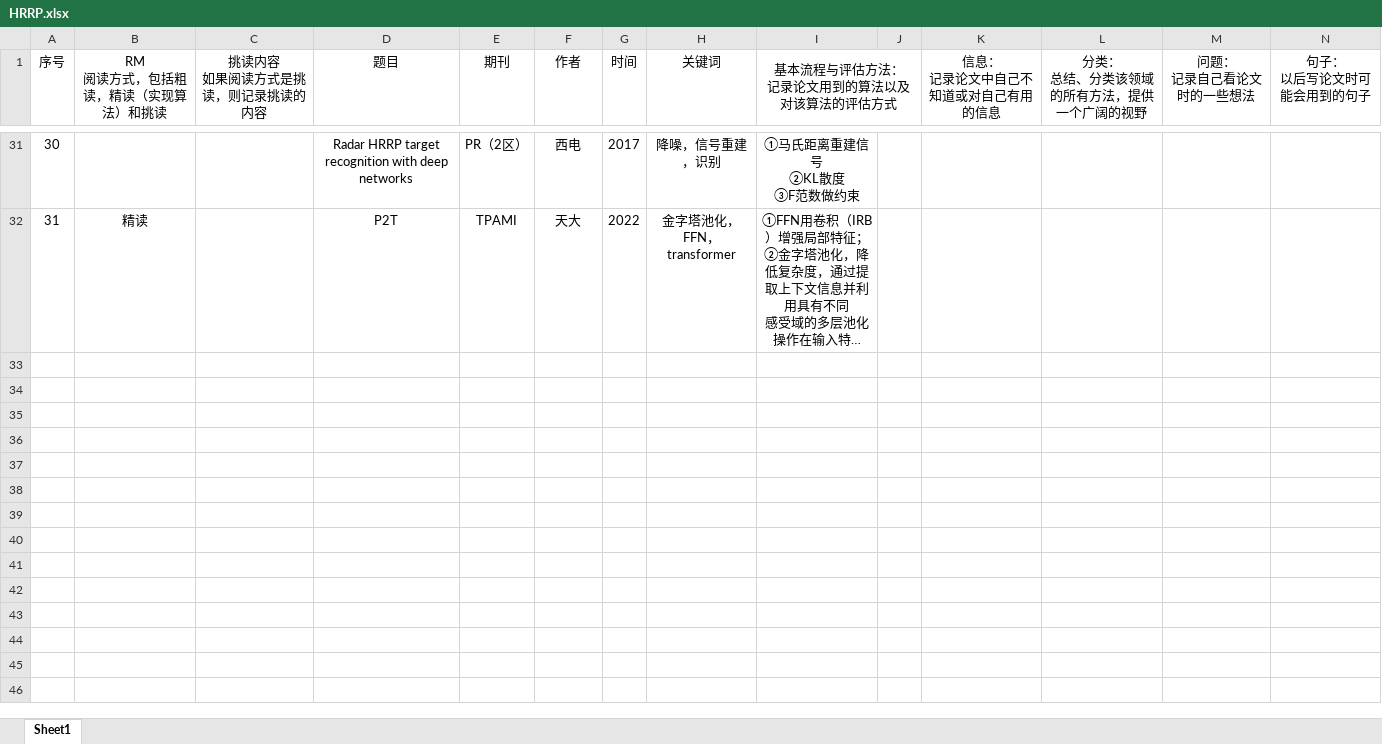
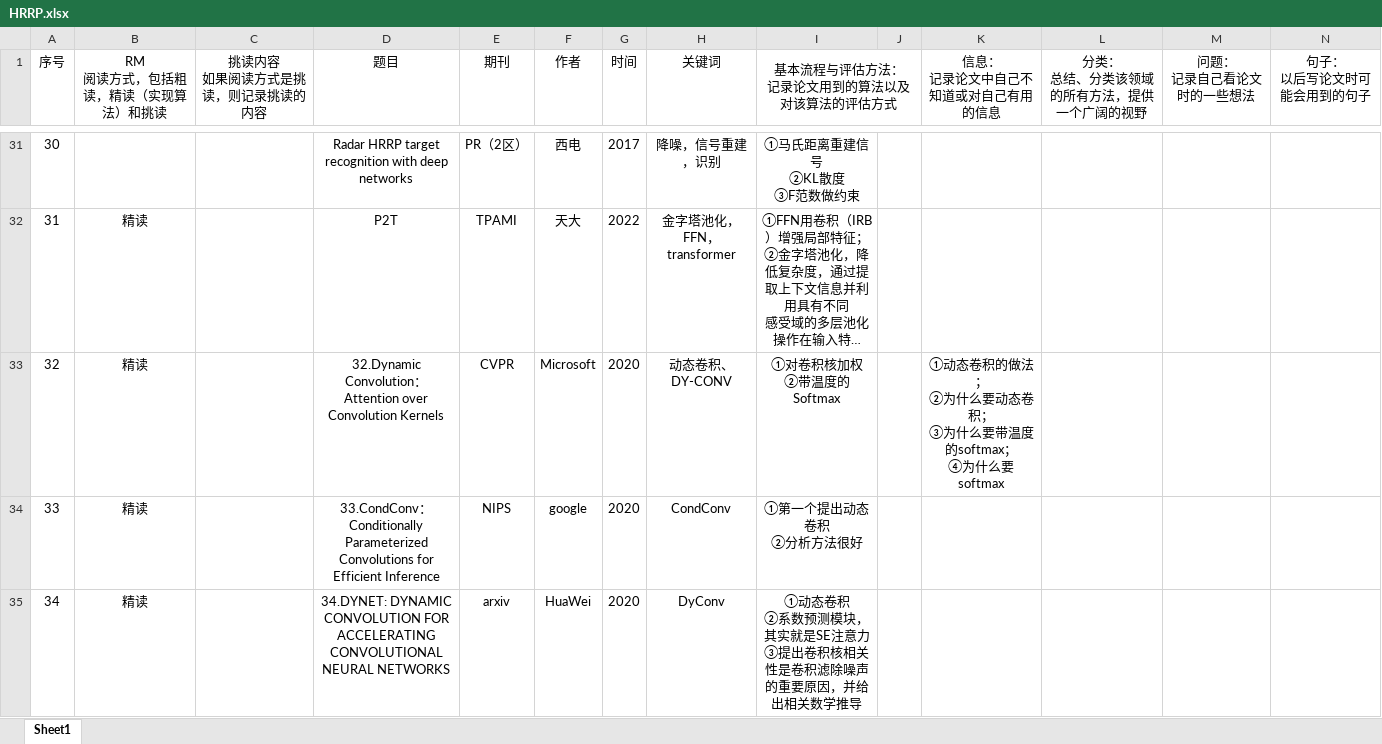
Before and after one commit to chenpirate/HRRP-paper, an Excel workbook: HRRP.xlsx, sheet Sheet1, drawn as a sheet; only a part is shown, gaps mark what is left out; long unchanged cells end in …; values as stored, in another font and other column widths than the file's, no borders; rows hold the shown columns only; ↵ is a line break in a cell; the diff covers the shown part only; the diff names each change by its address in the sheet, - before the commit and + after, or states it on an @@ line.

```diff
--- a/HRRP.xlsx (sheet Sheet1)
+++ b/HRRP.xlsx (sheet Sheet1)
+row 33: 32 | 精读 |  | 32.Dynamic Convolution：Attention over Convolution Kernels | CVPR | Microsoft | 2020 | 动态卷积、DY-CONV | ①对卷积核加权 ↵ ②带温度的Softmax |  | ①动态卷积的做法； ↵ ②为什么要动态卷积； ↵ ③为什么要带温度的softmax； ↵ ④为什么要softmax
+row 34: 33 | 精读 |  | 33.CondConv： Conditionally Parameterized Convolutions for Efficient Inference | NIPS | google | 2020 | CondConv | ①第一个提出动态卷积 ↵ ②分析方法很好
+row 35: 34 | 精读 |  | 34.DYNET: DYNAMIC CONVOLUTION FOR ACCELERATING CONVOLUTIONAL NEURAL NETWORKS | arxiv | HuaWei | 2020 | DyConv | ①动态卷积 ↵ ②系数预测模块，其实就是SE注意力 ↵ ③提出卷积核相关性是卷积滤除噪声的重要原因，并给出相关数学推导
```
Also changed, not shown: 2 added rows and 1 edited cell elsewhere in this sheet, 10 other files.
